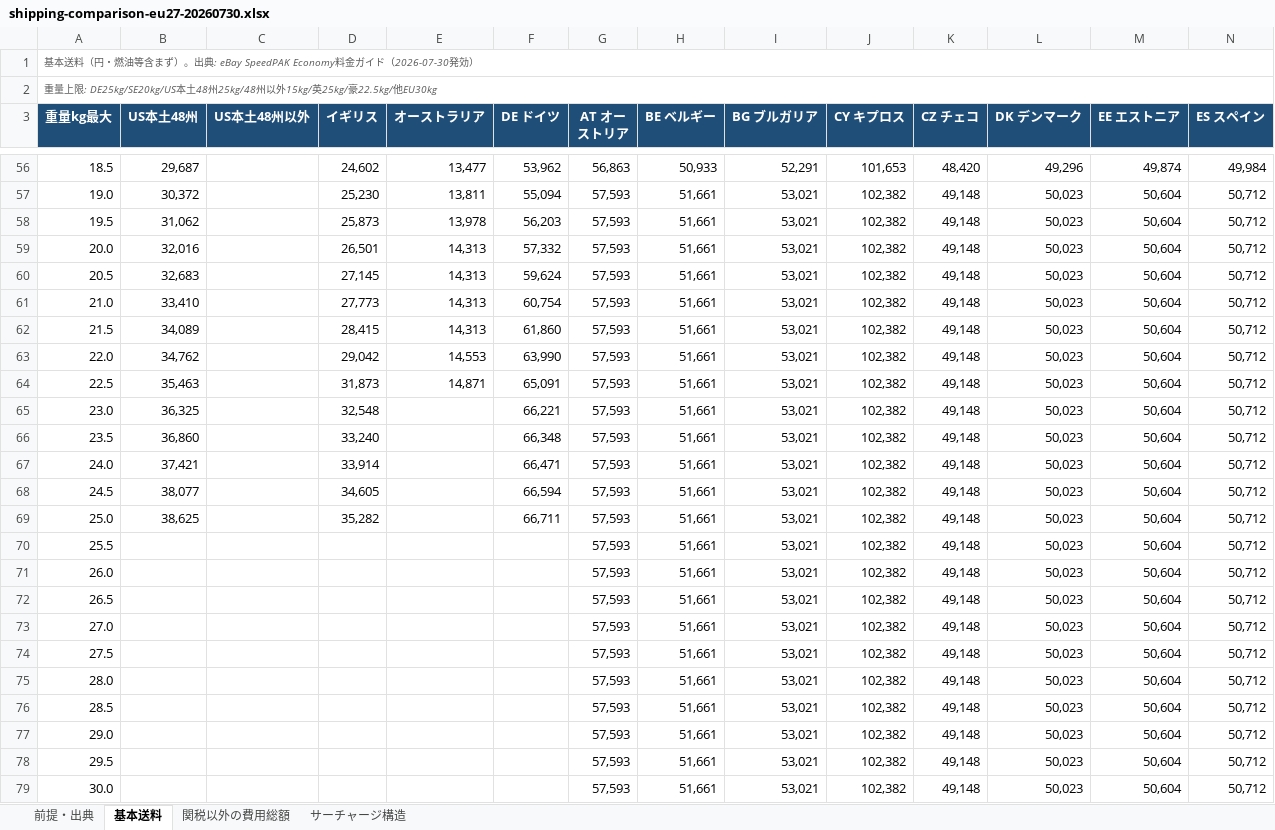
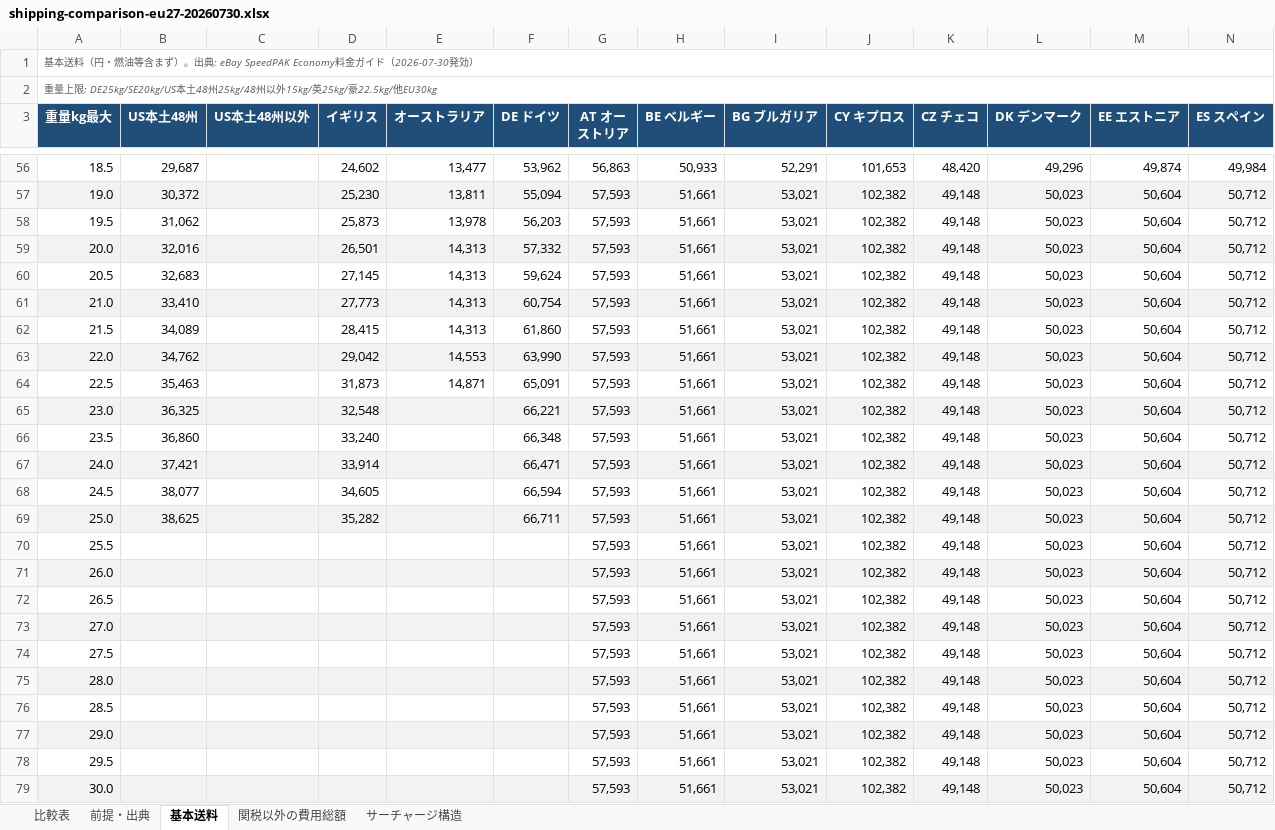
Before and after one commit to naokijodan/ebay-eu27-economy-guide, an Excel workbook: shipping-comparison-eu27-20260730.xlsx, sheet 基本送料, drawn as a sheet; only a part is shown, gaps mark what is left out; values as stored, in another font and other column widths than the file's, no borders; the diff covers the shown part only; the diff names each change by its address in the sheet, - before the commit and + after, or states it on an @@ line.

```diff
--- a/shipping-comparison-eu27-20260730.xlsx (sheet 基本送料)
+++ b/shipping-comparison-eu27-20260730.xlsx (sheet 基本送料)
+sheet tab: 比較表
-A57:N57 fill: none
+A57:N57 fill: #F2F2F2
-A59:N59 fill: none
+A59:N59 fill: #F2F2F2
-A61:N61 fill: none
+A61:N61 fill: #F2F2F2
-A63:N63 fill: none
+A63:N63 fill: #F2F2F2
-A65:N65 fill: none
+A65:N65 fill: #F2F2F2
-A67:N67 fill: none
+A67:N67 fill: #F2F2F2
-A69:N69 fill: none
+A69:N69 fill: #F2F2F2
-A71:N71 fill: none
+A71:N71 fill: #F2F2F2
-A73:N73 fill: none
+A73:N73 fill: #F2F2F2
-A75:N75 fill: none
+A75:N75 fill: #F2F2F2
-A77:N77 fill: none
+A77:N77 fill: #F2F2F2
-A79:N79 fill: none
+A79:N79 fill: #F2F2F2
```
Also changed, not shown: cell formats elsewhere in this sheet, sheet 関税以外の費用総額.
